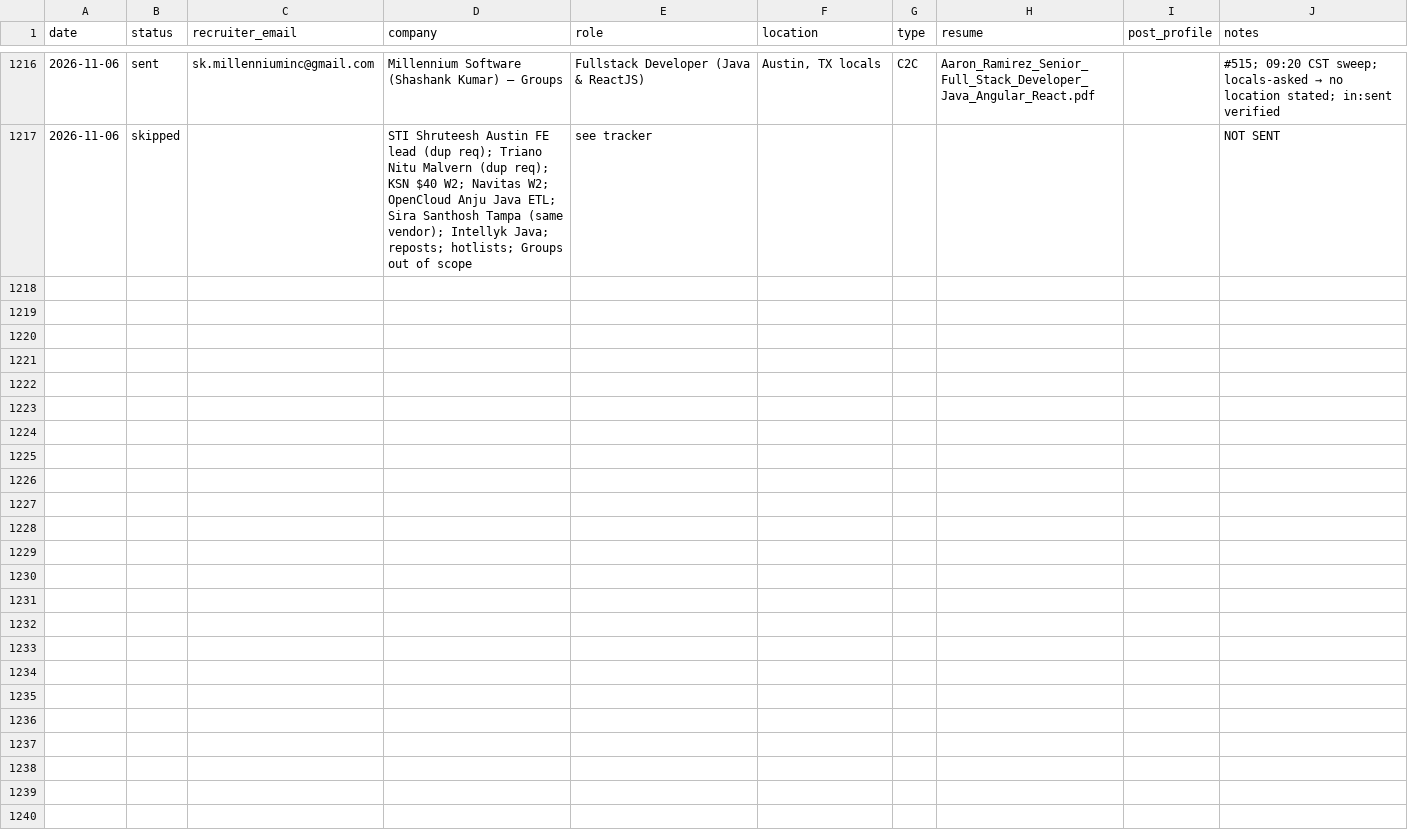
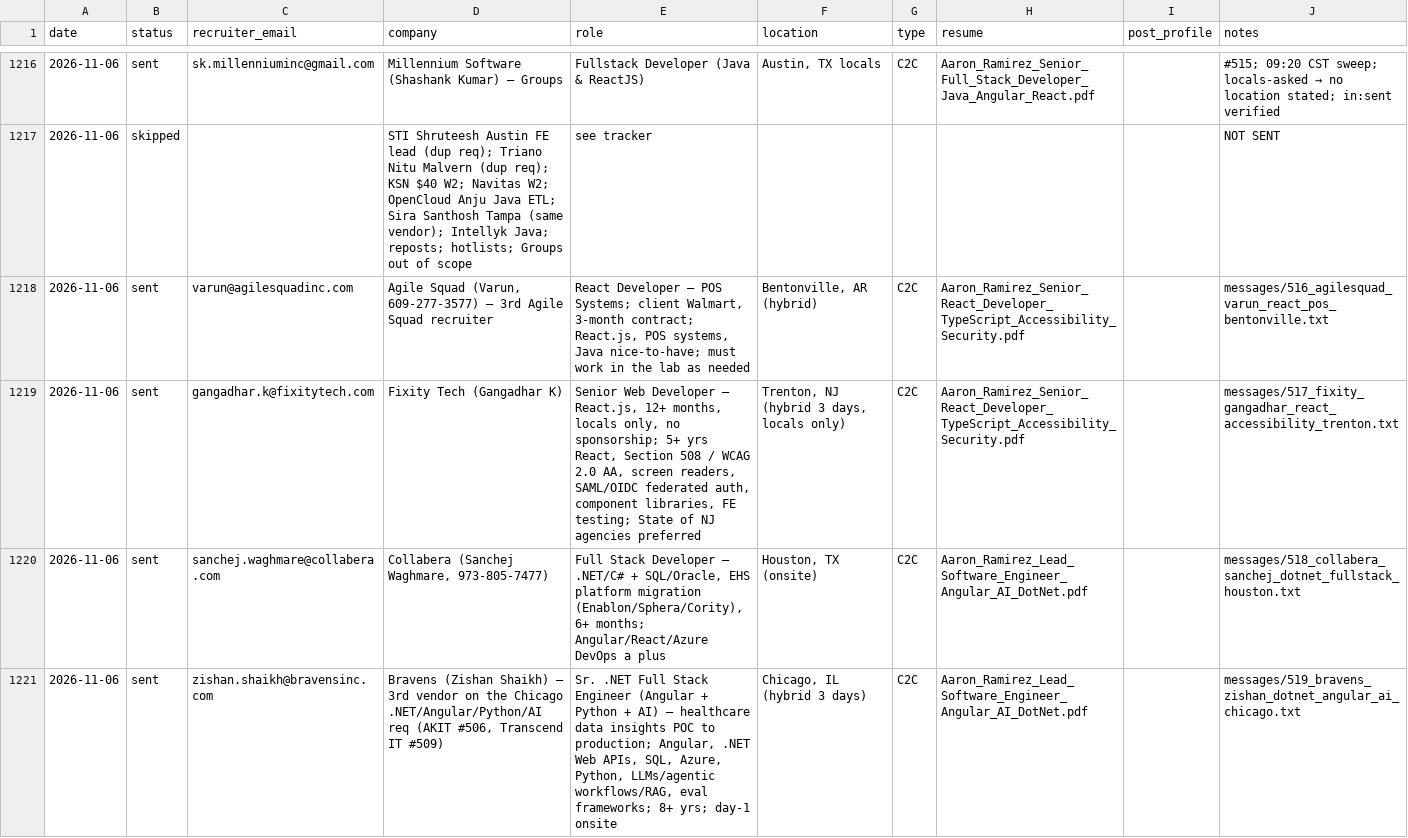
Before and after one commit to aaronrl25/outreach-pipeline-claude-day, a CSV file: data/2026-10-14/Outreach_Log.csv, drawn as a sheet; only a part is shown, gaps mark what is left out; the diff covers the shown part only; the diff names each change by its address in the sheet, - before the commit and + after, or states it on an @@ line.

```diff
--- a/data/2026-10-14/Outreach_Log.csv
+++ b/data/2026-10-14/Outreach_Log.csv
+row 1218: 2026-11-06 | sent | varun@agilesquadinc.com | Agile Squad (Varun, 609-277-3577) – 3rd Agile Squad recruiter | React Developer – POS Systems; client Walmart, 3-month contract; React.js, POS systems, Java nice-to-have; must work in the lab as needed | Bentonville, AR (hybrid) | C2C | Aaron_Ramirez_Senior_React_Developer_TypeScript_Accessibility_Security.pdf |  | messages/516_agilesquad_varun_react_pos_bentonville.txt
+row 1219: 2026-11-06 | sent | gangadhar.k@fixitytech.com | Fixity Tech (Gangadhar K) | Senior Web Developer – React.js, 12+ months, locals only, no sponsorship; 5+ yrs React, Section 508 / WCAG 2.0 AA, screen readers, SAML/OIDC federated auth, component libraries, FE testing; State of NJ agencies preferred | Trenton, NJ (hybrid 3 days, locals only) | C2C | Aaron_Ramirez_Senior_React_Developer_TypeScript_Accessibility_Security.pdf |  | messages/517_fixity_gangadhar_react_accessibility_trenton.txt
+row 1220: 2026-11-06 | sent | sanchej.waghmare@collabera.com | Collabera (Sanchej Waghmare, 973-805-7477) | Full Stack Developer – .NET/C# + SQL/Oracle, EHS platform migration (Enablon/Sphera/Cority), 6+ months; Angular/React/Azure DevOps a plus | Houston, TX (onsite) | C2C | Aaron_Ramirez_Lead_Software_Engineer_Angular_AI_DotNet.pdf |  | messages/518_collabera_sanchej_dotnet_fullstack_houston.txt
+row 1221: 2026-11-06 | sent | zishan.shaikh@bravensinc.com | Bravens (Zishan Shaikh) – 3rd vendor on the Chicago .NET/Angular/Python/AI req (AKIT #506, Transcend IT #509) | Sr. .NET Full Stack Engineer (Angular + Python + AI) – healthcare data insights POC to production; Angular, .NET Web APIs, SQL, Azure, Python, LLMs/agentic workflows/RAG, eval frameworks; 8+ yrs; day-1 onsite | Chicago, IL (hybrid 3 days) | C2C | Aaron_Ramirez_Lead_Software_Engineer_Angular_AI_DotNet.pdf |  | messages/519_bravens_zishan_dotnet_angular_ai_chicago.txt
```
Also changed, not shown: 4 added rows elsewhere in this file, 10 other files.
